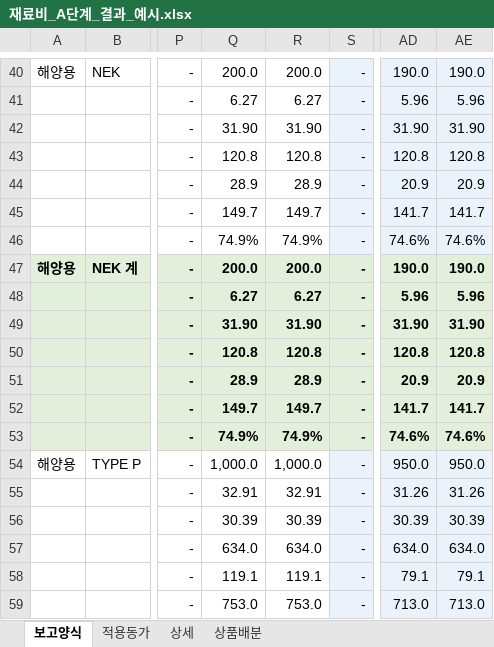
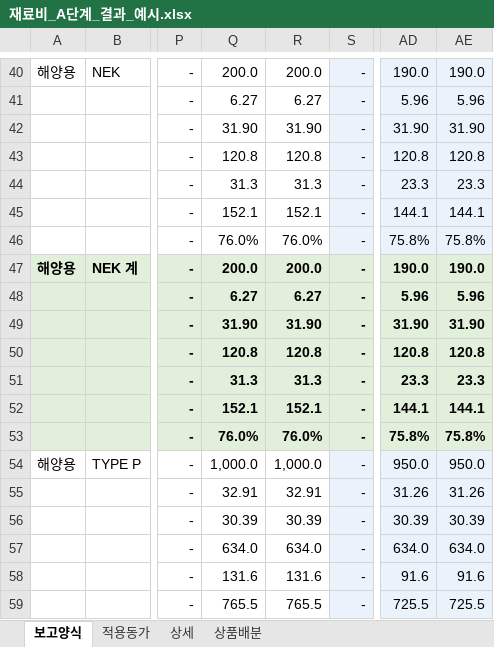
Before and after one commit to sss38317-spec/WORKSPACE, an Excel workbook: 재료비_A단계_결과_예시.xlsx, sheet 보고양식, drawn as a sheet; only a part is shown, gaps mark what is left out; values as stored, in another font and other column widths than the file's, no borders; the diff covers the shown part only; the diff names each change by its address in the sheet, - before the commit and + after, or states it on an @@ line.

```diff
--- a/재료비_A단계_결과_예시.xlsx (sheet 보고양식)
+++ b/재료비_A단계_결과_예시.xlsx (sheet 보고양식)
-Q44: 28.9
+Q44: 31.3
-R44: 28.9
+R44: 31.3
-AD44: 20.9
+AD44: 23.3
-AE44: 20.9
+AE44: 23.3
-Q45: 149.7
+Q45: 152.1
-R45: 149.7
+R45: 152.1
-AD45: 141.7
+AD45: 144.1
-AE45: 141.7
+AE45: 144.1
-Q46: 74.9%
+Q46: 76.0%
-R46: 74.9%
+R46: 76.0%
-AD46: 74.6%
+AD46: 75.8%
-AE46: 74.6%
+AE46: 75.8%
-Q51: 28.9
+Q51: 31.3
-R51: 28.9
+R51: 31.3
-AD51: 20.9
+AD51: 23.3
-AE51: 20.9
+AE51: 23.3
-Q52: 149.7
+Q52: 152.1
-R52: 149.7
+R52: 152.1
-AD52: 141.7
+AD52: 144.1
-AE52: 141.7
+AE52: 144.1
-Q53: 74.9%
+Q53: 76.0%
-R53: 74.9%
+R53: 76.0%
-AD53: 74.6%
+AD53: 75.8%
-AE53: 74.6%
+AE53: 75.8%
-Q58: 119.1
+Q58: 131.6
-R58: 119.1
+R58: 131.6
-AD58: 79.1
+AD58: 91.6
-AE58: 79.1
+AE58: 91.6
-Q59: 753.0
+Q59: 765.5
-R59: 753.0
+R59: 765.5
-AD59: 713.0
+AD59: 725.5
-AE59: 713.0
+AE59: 725.5
```
Also changed, not shown: 15 added rows, 15 removed rows and 40 edited cells elsewhere in this sheet, sheet 상세, sheet 상품배분, formulas that keep their value, 재료비_기준양식.xlsx, 5 other files.
